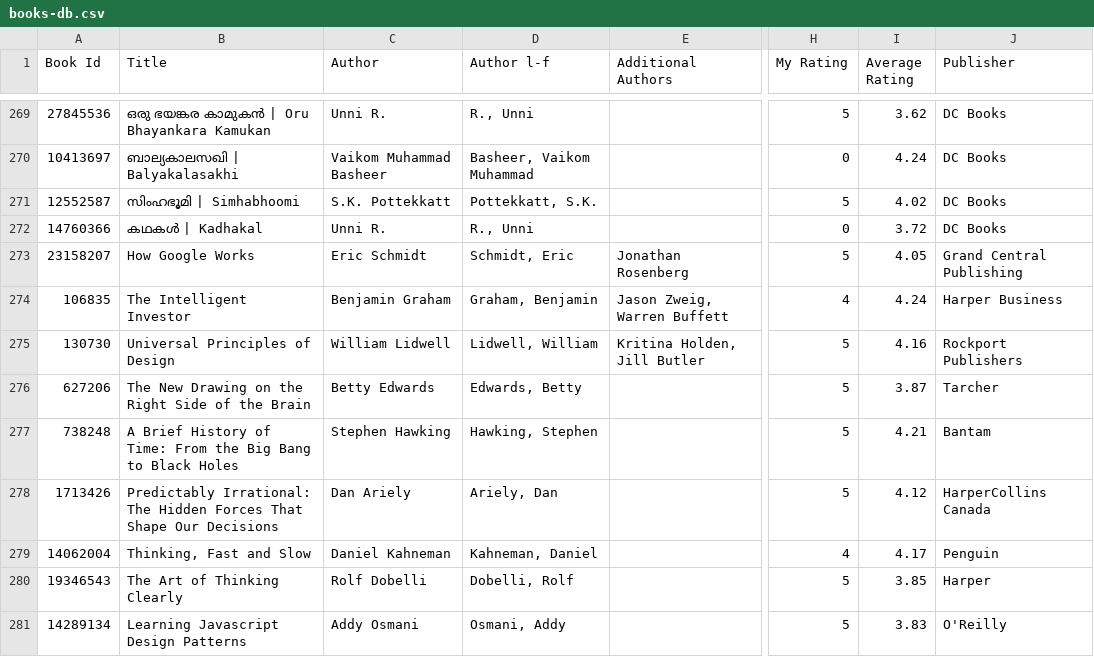
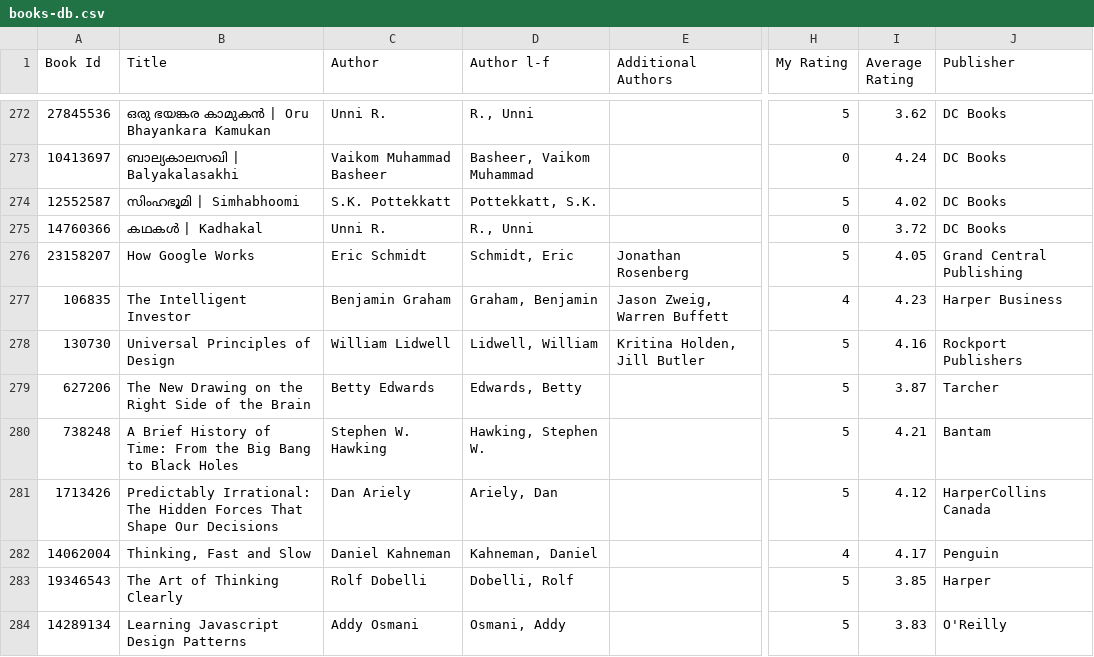
Before and after one commit to jassimabdullatheef/jassim.in, a CSV file: src/routes/library/books-db.csv, drawn as a sheet; only a part is shown, gaps mark what is left out; addresses are those after the commit; the diff covers the shown part only; the diff names each change by its address in the sheet, - before the commit and + after, or states it on an @@ line.

```diff
--- a/src/routes/library/books-db.csv
+++ b/src/routes/library/books-db.csv
-I277 (Average Rating): 4.24
+I277 (Average Rating): 4.23
-C280 (Author): Stephen Hawking
+C280 (Author): Stephen W. Hawking
-D280 (Author l-f): Hawking, Stephen
+D280 (Author l-f): Hawking, Stephen W.
```
Also changed, not shown: 3 added rows and 81 edited cells elsewhere in this file, 10 other files.
